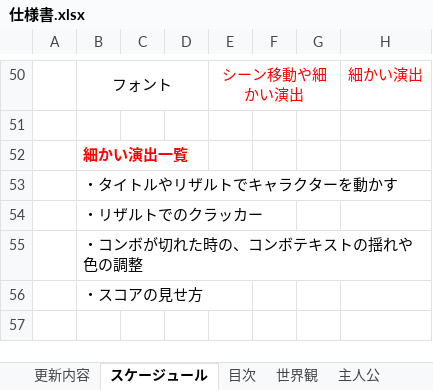
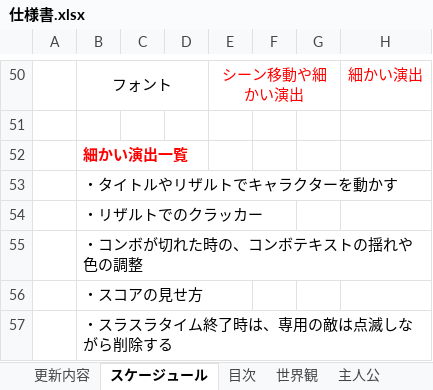
Before and after one commit to satoAFP/HkuokaGameContest2023, an Excel workbook: 2DHukuokaGameContest2023/仕様書.xlsx, sheet スケージュール, drawn as a sheet; only a part is shown, gaps mark what is left out; values as stored, in another font and other column widths than the file's, no borders; charts and pictures not drawn; the diff names each change by its address in the sheet, - before the commit and + after, or states it on an @@ line.

Commit message:
仕様書調整

```diff
--- a/2DHukuokaGameContest2023/仕様書.xlsx (sheet スケージュール)
+++ b/2DHukuokaGameContest2023/仕様書.xlsx (sheet スケージュール)
+row 57:  | ・スラスラタイム終了時は、専用の敵は点滅しながら削除する
```
